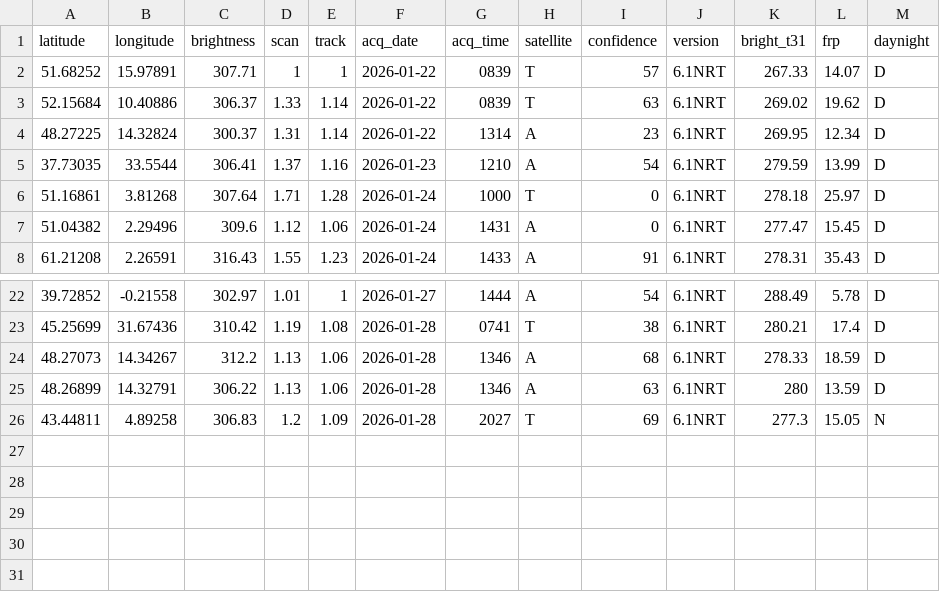
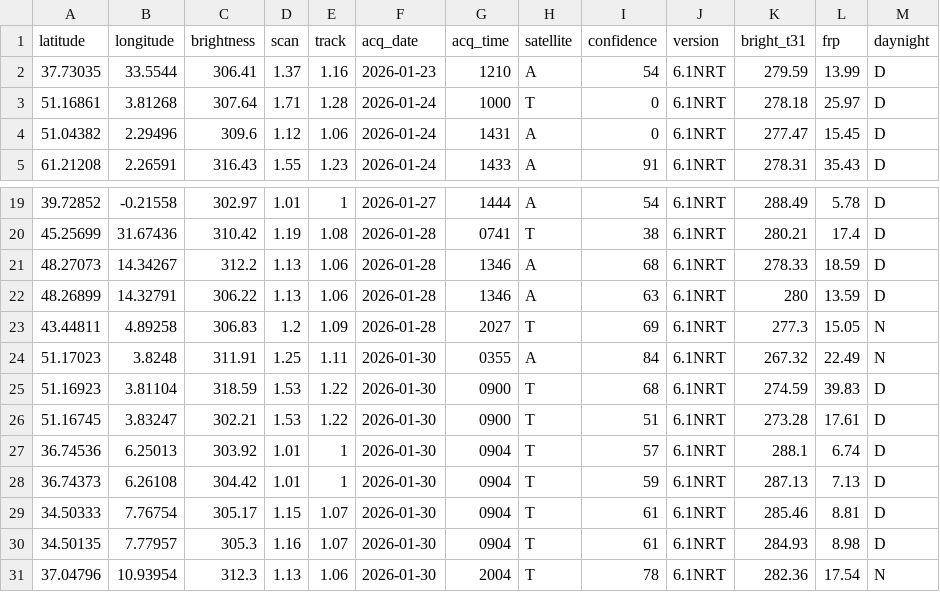
Before and after one commit to javi-aranda/flat-data-example, a CSV file: europe_fire_7d.csv, drawn as a sheet; only a part is shown, gaps mark what is left out; removed rows and columns are numbered as before the commit, all else as after; the diff names each change by its address in the sheet, - before the commit and + after, or states it on an @@ line.

Commit message:
Flat: latest data (2026-01-31T01:44:29.025Z) {   "date": "2026-01-31T01:44:29.025Z",   "files": [     {       "name": "europe_fire_7d.csv",       "deltaBytes": 375,       "source": "https://firms.modaps.eosdis.nasa.gov/data/active_fire/modis-c6.1/csv/MODIS_C6_1_Europe_7d.csv"     }   ] }

```diff
--- a/europe_fire_7d.csv
+++ b/europe_fire_7d.csv
-row 2: 51.68252 | 15.97891 | 307.71 | 1 | 1 | 2026-01-22 | 0839 | T | 57 | 6.1NRT | 267.33 | 14.07 | D
-row 3: 52.15684 | 10.40886 | 306.37 | 1.33 | 1.14 | 2026-01-22 | 0839 | T | 63 | 6.1NRT | 269.02 | 19.62 | D
-row 4: 48.27225 | 14.32824 | 300.37 | 1.31 | 1.14 | 2026-01-22 | 1314 | A | 23 | 6.1NRT | 269.95 | 12.34 | D
+row 24: 51.17023 | 3.8248 | 311.91 | 1.25 | 1.11 | 2026-01-30 | 0355 | A | 84 | 6.1NRT | 267.32 | 22.49 | N
+row 25: 51.16923 | 3.81104 | 318.59 | 1.53 | 1.22 | 2026-01-30 | 0900 | T | 68 | 6.1NRT | 274.59 | 39.83 | D
+row 26: 51.16745 | 3.83247 | 302.21 | 1.53 | 1.22 | 2026-01-30 | 0900 | T | 51 | 6.1NRT | 273.28 | 17.61 | D
+row 27: 36.74536 | 6.25013 | 303.92 | 1.01 | 1 | 2026-01-30 | 0904 | T | 57 | 6.1NRT | 288.1 | 6.74 | D
+row 28: 36.74373 | 6.26108 | 304.42 | 1.01 | 1 | 2026-01-30 | 0904 | T | 59 | 6.1NRT | 287.13 | 7.13 | D
+row 29: 34.50333 | 7.76754 | 305.17 | 1.15 | 1.07 | 2026-01-30 | 0904 | T | 61 | 6.1NRT | 285.46 | 8.81 | D
+row 30: 34.50135 | 7.77957 | 305.3 | 1.16 | 1.07 | 2026-01-30 | 0904 | T | 61 | 6.1NRT | 284.93 | 8.98 | D
+row 31: 37.04796 | 10.93954 | 312.3 | 1.13 | 1.06 | 2026-01-30 | 2004 | T | 78 | 6.1NRT | 282.36 | 17.54 | N
```
